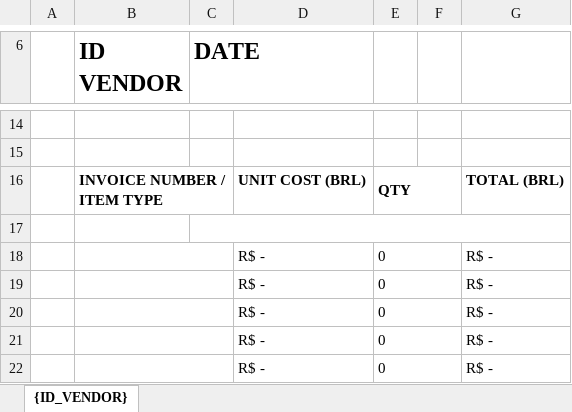
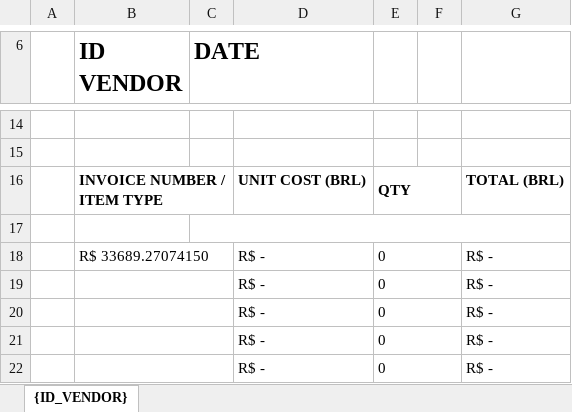
Before and after one commit to LeviMatheus/nubank_relatoriovendas, an Excel workbook: Output/Relatorio_DE767565.xlsx, sheet {ID_VENDOR}, drawn as a sheet; only a part is shown, gaps mark what is left out; values as stored, in another font and other column widths than the file's, no borders; charts and pictures not drawn; the diff names each change by its address in the sheet, - before the commit and + after, or states it on an @@ line.

```diff
--- a/Output/Relatorio_DE767565.xlsx (sheet {ID_VENDOR})
+++ b/Output/Relatorio_DE767565.xlsx (sheet {ID_VENDOR})
-B18 (ID VENDOR): (empty)
+B18 (ID VENDOR): R$ 33689.27074150
```
Also changed, not shown: Output/Relatorio_IT145632.xlsx, Output/Relatorio_RO125678.xlsx, 1 other file.
